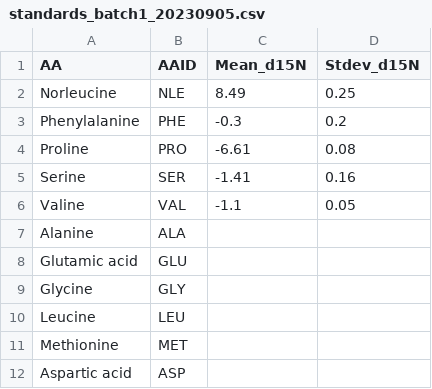
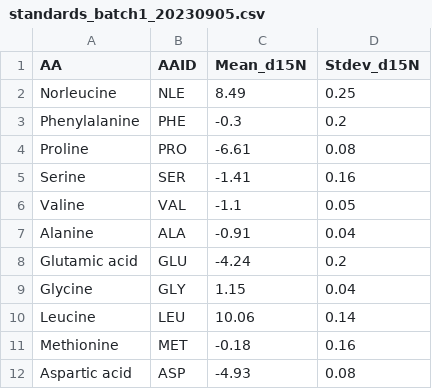
Before and after one commit to mhattaway/CSIA_processing, a CSV file: standards_batch1_20230905.csv, drawn as a sheet.

Commit message:
Updated d15N values for ALA, ASP, GLU, GLY, LEU, and MET run on 11/08/2023

```diff
--- a/standards_batch1_20230905.csv
+++ b/standards_batch1_20230905.csv
@@ -6,7 +6,7 @@ Serine,SER,-1.41,0.16
 Valine,VAL,-1.1,0.05
-Alanine,ALA,,
-Glutamic acid,GLU,,
-Glycine,GLY,,
-Leucine,LEU,,
-Methionine,MET,,
-Aspartic acid,ASP,,
+Alanine,ALA,-0.91,0.04
+Glutamic acid,GLU,-4.24,0.2
+Glycine,GLY,1.15,0.04
+Leucine,LEU,10.06,0.14
+Methionine,MET,-0.18,0.16
+Aspartic acid,ASP,-4.93,0.08
```
